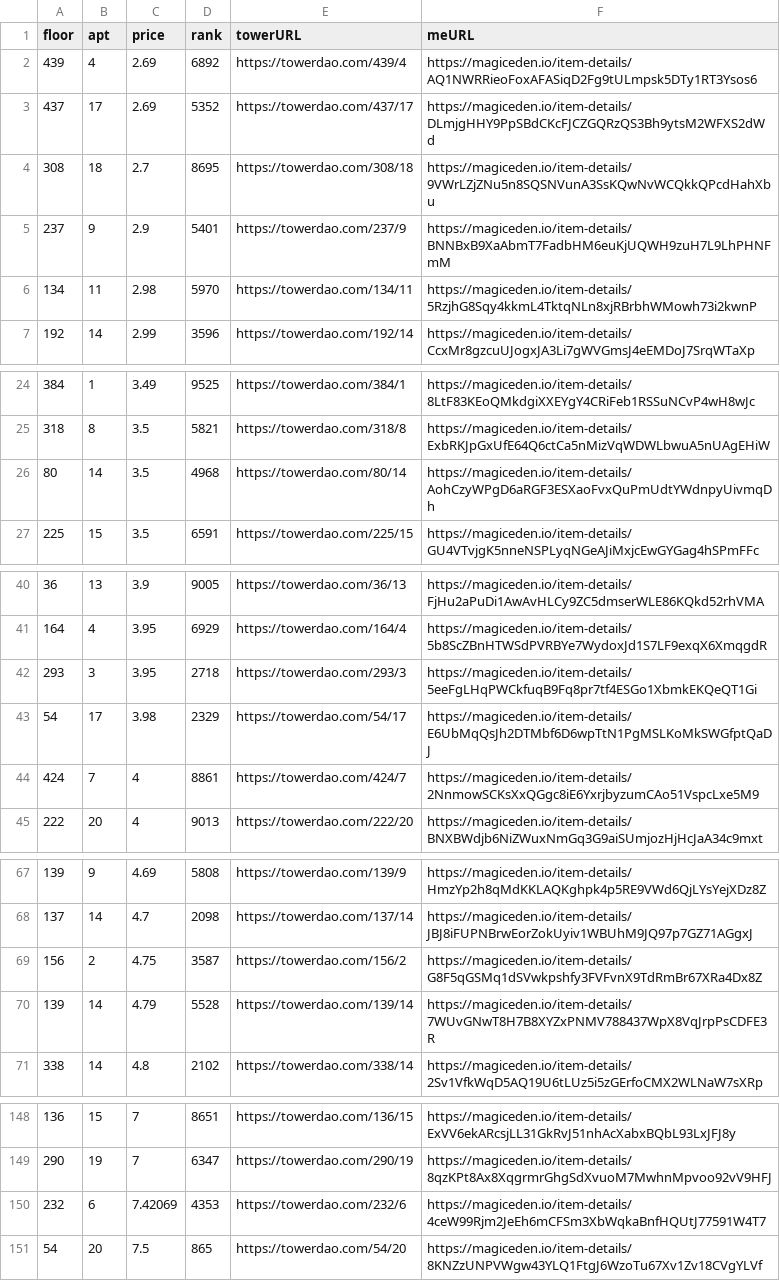
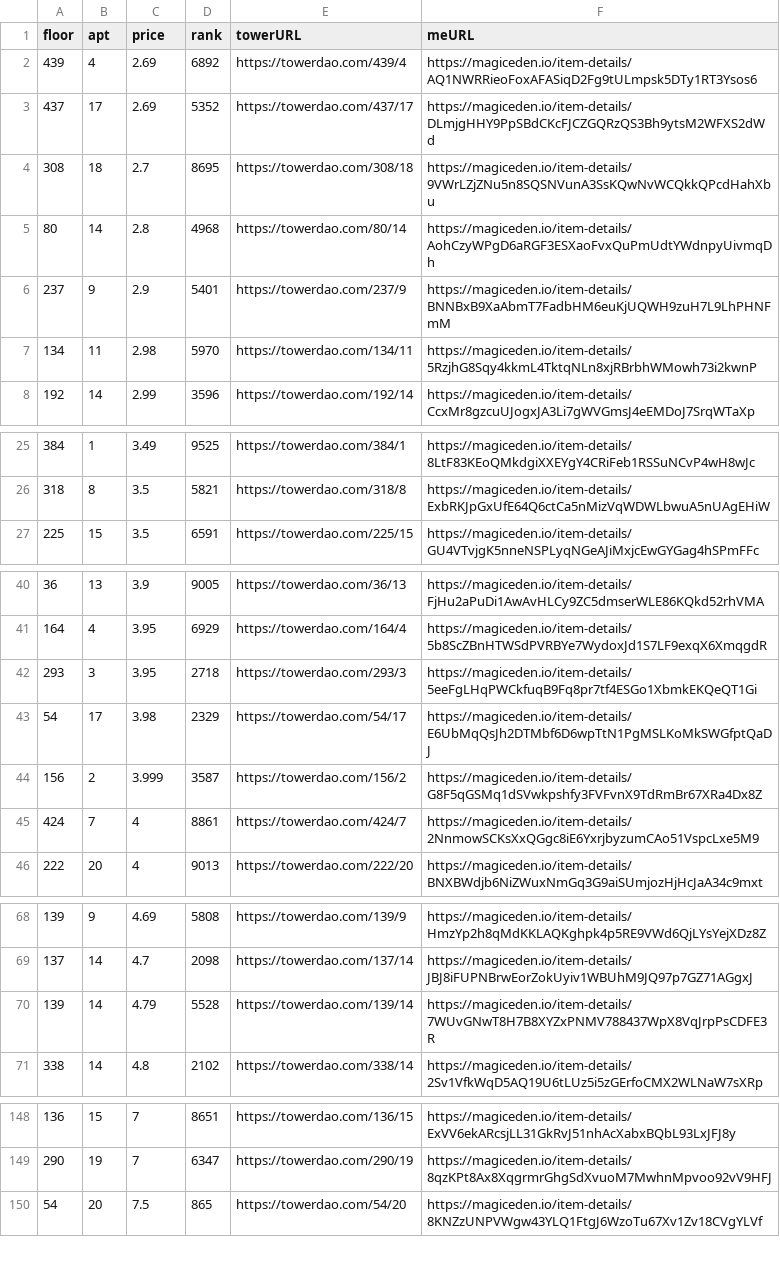
Before and after one commit to braposo/thetower-monitor, a CSV file: data-magiceden.csv, drawn as a sheet; only a part is shown, gaps mark what is left out; removed rows and columns are numbered as before the commit, all else as after; the diff names each change by its address in the sheet, - before the commit and + after, or states it on an @@ line.

Commit message:
Flat: latest data (2021-11-03T12:27:25.137Z) {   "date": "2021-11-03T12:27:25.137Z",   "files": [     {       "name": "data-magiceden.csv",       "deltaBytes": -125,       "source": "https://api-mainnet.magiceden.io/rpc/getListedNFTsByQuery?q=%7B%22%24match%22%3A%7B%22collectionSymbol%22%3A%22the_tower%22%7D%2C%22%24sort%22%3A%7B%22takerAmount%22%3A1%2C%22createdAt%22%3A-1%7D%7D"     },     {       "name": "data-solanart.csv",       "deltaBytes": 488,       "source": "https://qzlsklfacc.medianetwork.cloud/nft_for_sale?collection=thetower"     },     {       "name": "top-picks-solanart.csv",       "deltaBytes": 1,       "source": "https://qzlsklfacc.medianetwork.cloud/nft_for_sale?collection=thetower"     }   ] }

```diff
--- a/data-magiceden.csv
+++ b/data-magiceden.csv
+row 5: 80 | 14 | 2.8 | 4968 | https://towerdao.com/80/14 | https://magiceden.io/item-details/AohCzyWPgD6aRGF3ESXaoFvxQuPmUdtYWdnpyUivmqDh
-row 26: 80 | 14 | 3.5 | 4968 | https://towerdao.com/80/14 | https://magiceden.io/item-details/AohCzyWPgD6aRGF3ESXaoFvxQuPmUdtYWdnpyUivmqDh
+row 44: 156 | 2 | 3.999 | 3587 | https://towerdao.com/156/2 | https://magiceden.io/item-details/G8F5qGSMq1dSVwkpshfy3FVFvnX9TdRmBr67XRa4Dx8Z
-row 69: 156 | 2 | 4.75 | 3587 | https://towerdao.com/156/2 | https://magiceden.io/item-details/G8F5qGSMq1dSVwkpshfy3FVFvnX9TdRmBr67XRa4Dx8Z
-row 150: 232 | 6 | 7.42069 | 4353 | https://towerdao.com/232/6 | https://magiceden.io/item-details/4ceW99Rjm2JeEh6mCFSm3XbWqkaBnfHQUtJ77591W4T7
```
Also changed, not shown: data-solanart.csv, top-picks-solanart.csv.
